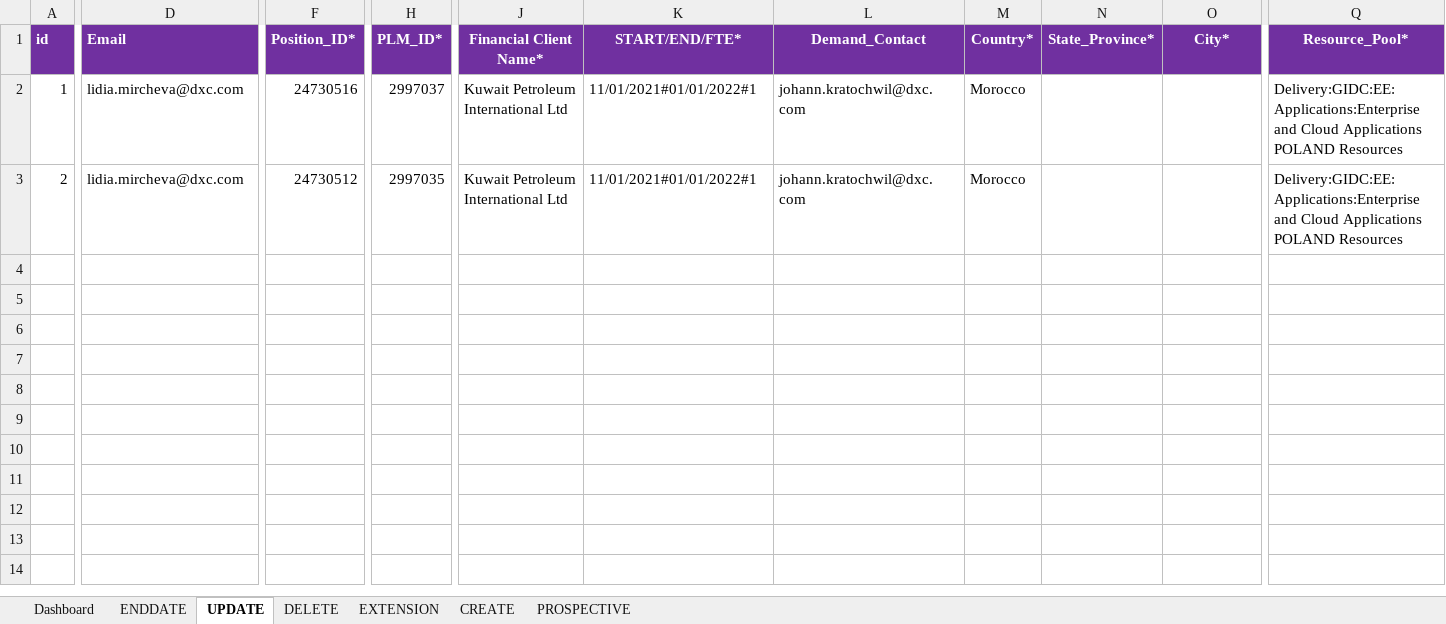
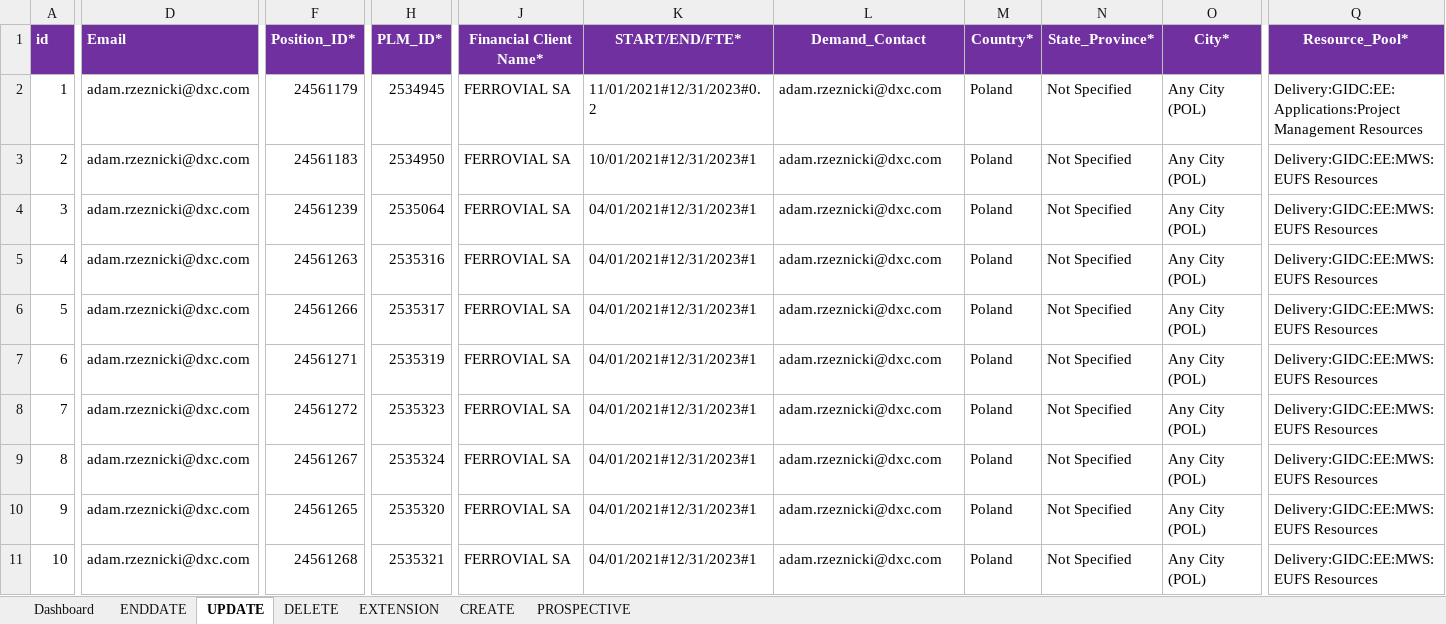
Before and after one commit to urico21/NCE_automaiton_tool_v2, an Excel workbook: NCE/NCE_v2.xlsm, sheet UPDATE, drawn as a sheet; only a part is shown, gaps mark what is left out; values as stored, in another font and other column widths than the file's, no borders; rows hold the shown columns only; the diff covers the shown part only; the diff names each change by its address in the sheet, - before the commit and + after, or states it on an @@ line.

```diff
--- a/NCE/NCE_v2.xlsm (sheet UPDATE)
+++ b/NCE/NCE_v2.xlsm (sheet UPDATE)
-D2:D3 (Email): lidia.mircheva@dxc.com
+D2:D3 (Email): adam.rzeznicki@dxc.com
-F2 (Position_ID*): 24730516
+F2 (Position_ID*): 24561179
-H2 (PLM_ID*): 2997037
+H2 (PLM_ID*): 2534945
-J2:J3 (Financial Client Name*): Kuwait Petroleum International Ltd
+J2:J3 (Financial Client Name*): FERROVIAL SA
-K2 (START/END/FTE*): 11/01/2021#01/01/2022#1
+K2 (START/END/FTE*): 11/01/2021#12/31/2023#0.2
-L2:L3 (Demand_Contact): johann.kratochwil@dxc.com
+L2:L3 (Demand_Contact): adam.rzeznicki@dxc.com
-M2:M3 (Country*): Morocco
+M2:M3 (Country*): Poland
-N2:N3 (State_Province*): (empty)
+N2:N3 (State_Province*): Not Specified
-O2:O3 (City*): (empty)
+O2:O3 (City*): Any City (POL)
-Q2 (Resource_Pool*): Delivery:GIDC:EE:Applications:Enterprise and Cloud Applications POLAND Resources
+Q2 (Resource_Pool*): Delivery:GIDC:EE:Applications:Project Management Resources
-F3 (Position_ID*): 24730512
+F3 (Position_ID*): 24561183
-H3 (PLM_ID*): 2997035
+H3 (PLM_ID*): 2534950
-K3 (START/END/FTE*): 11/01/2021#01/01/2022#1
+K3 (START/END/FTE*): 10/01/2021#12/31/2023#1
-Q3 (Resource_Pool*): Delivery:GIDC:EE:Applications:Enterprise and Cloud Applications POLAND Resources
+Q3 (Resource_Pool*): Delivery:GIDC:EE:MWS:EUFS Resources
+row 4: 3 | adam.rzeznicki@dxc.com | 24561239 | 2535064 | FERROVIAL SA | 04/01/2021#12/31/2023#1 | adam.rzeznicki@dxc.com | Poland | Not Specified | Any City (POL) | Delivery:GIDC:EE:MWS:EUFS Resources
+row 5: 4 | adam.rzeznicki@dxc.com | 24561263 | 2535316 | FERROVIAL SA | 04/01/2021#12/31/2023#1 | adam.rzeznicki@dxc.com | Poland | Not Specified | Any City (POL) | Delivery:GIDC:EE:MWS:EUFS Resources
+row 6: 5 | adam.rzeznicki@dxc.com | 24561266 | 2535317 | FERROVIAL SA | 04/01/2021#12/31/2023#1 | adam.rzeznicki@dxc.com | Poland | Not Specified | Any City (POL) | Delivery:GIDC:EE:MWS:EUFS Resources
+row 7: 6 | adam.rzeznicki@dxc.com | 24561271 | 2535319 | FERROVIAL SA | 04/01/2021#12/31/2023#1 | adam.rzeznicki@dxc.com | Poland | Not Specified | Any City (POL) | Delivery:GIDC:EE:MWS:EUFS Resources
+row 8: 7 | adam.rzeznicki@dxc.com | 24561272 | 2535323 | FERROVIAL SA | 04/01/2021#12/31/2023#1 | adam.rzeznicki@dxc.com | Poland | Not Specified | Any City (POL) | Delivery:GIDC:EE:MWS:EUFS Resources
+row 9: 8 | adam.rzeznicki@dxc.com | 24561267 | 2535324 | FERROVIAL SA | 04/01/2021#12/31/2023#1 | adam.rzeznicki@dxc.com | Poland | Not Specified | Any City (POL) | Delivery:GIDC:EE:MWS:EUFS Resources
+row 10: 9 | adam.rzeznicki@dxc.com | 24561265 | 2535320 | FERROVIAL SA | 04/01/2021#12/31/2023#1 | adam.rzeznicki@dxc.com | Poland | Not Specified | Any City (POL) | Delivery:GIDC:EE:MWS:EUFS Resources
+row 11: 10 | adam.rzeznicki@dxc.com | 24561268 | 2535321 | FERROVIAL SA | 04/01/2021#12/31/2023#1 | adam.rzeznicki@dxc.com | Poland | Not Specified | Any City (POL) | Delivery:GIDC:EE:MWS:EUFS Resources
```
Also changed, not shown: 2 added rows and 34 edited cells elsewhere in this sheet, 4 other files.
